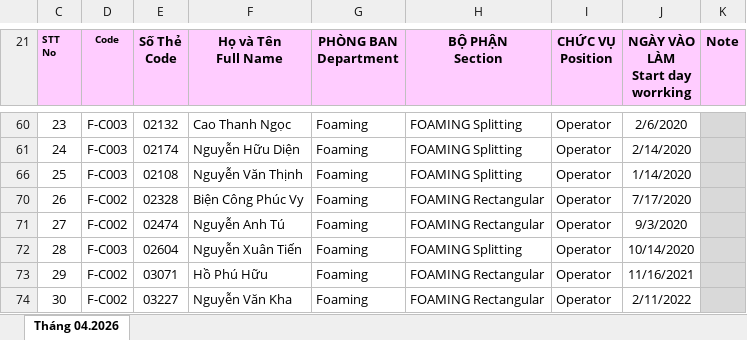
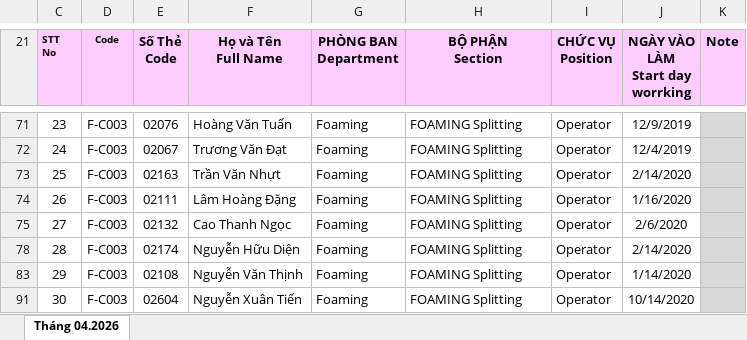
Before and after one commit to lam231095/DailyFoamingReport, an Excel workbook: DS Hiện tại bộ phận Foaming.xlsx, sheet Tháng 04.2026, drawn as a sheet; only a part is shown, gaps mark what is left out; values as stored, in another font and other column widths than the file's, no borders; addresses are those after the commit; the diff covers the shown part only; the diff names each change by its address in the sheet, - before the commit and + after, or states it on an @@ line.

```diff
--- a/DS Hiện tại bộ phận Foaming.xlsx (sheet Tháng 04.2026)
+++ b/DS Hiện tại bộ phận Foaming.xlsx (sheet Tháng 04.2026)
-E71 (Số Thẻ Code): 02132
+E71 (Số Thẻ Code): 02076
-F71 (Họ và Tên Full Name): Cao Thanh Ngọc
+F71 (Họ và Tên Full Name): Hoàng Văn Tuấn
-J71 (NGÀY VÀO LÀM Start day worrking): 2/6/2020
+J71 (NGÀY VÀO LÀM Start day worrking): 12/9/2019
-E72 (Số Thẻ Code): 02174
+E72 (Số Thẻ Code): 02067
-F72 (Họ và Tên Full Name): Nguyễn Hữu Diện
+F72 (Họ và Tên Full Name): Trương Văn Đạt
-J72 (NGÀY VÀO LÀM Start day worrking): 2/14/2020
+J72 (NGÀY VÀO LÀM Start day worrking): 12/4/2019
-E73 (Số Thẻ Code): 02108
+E73 (Số Thẻ Code): 02163
-F73 (Họ và Tên Full Name): Nguyễn Văn Thịnh
+F73 (Họ và Tên Full Name): Trần Văn Nhựt
-J73 (NGÀY VÀO LÀM Start day worrking): 1/14/2020
+J73 (NGÀY VÀO LÀM Start day worrking): 2/14/2020
-D74:D75 (Code): F-C002
+D74:D75 (Code): F-C003
-E74 (Số Thẻ Code): 02328
+E74 (Số Thẻ Code): 02111
-F74 (Họ và Tên Full Name): Biện Công Phúc Vy
+F74 (Họ và Tên Full Name): Lâm Hoàng Đặng
-H74:H75 (BỘ PHẬN Section): FOAMING Rectangular
+H74:H75 (BỘ PHẬN Section): FOAMING Splitting
-J74 (NGÀY VÀO LÀM Start day worrking): 7/17/2020
+J74 (NGÀY VÀO LÀM Start day worrking): 1/16/2020
-E75 (Số Thẻ Code): 02474
+E75 (Số Thẻ Code): 02132
-F75 (Họ và Tên Full Name): Nguyễn Anh Tú
+F75 (Họ và Tên Full Name): Cao Thanh Ngọc
-J75 (NGÀY VÀO LÀM Start day worrking): 9/3/2020
+J75 (NGÀY VÀO LÀM Start day worrking): 2/6/2020
-E78 (Số Thẻ Code): 02604
+E78 (Số Thẻ Code): 02174
-F78 (Họ và Tên Full Name): Nguyễn Xuân Tiến
+F78 (Họ và Tên Full Name): Nguyễn Hữu Diện
-J78 (NGÀY VÀO LÀM Start day worrking): 10/14/2020
+J78 (NGÀY VÀO LÀM Start day worrking): 2/14/2020
-D83 (Code): F-C002
+D83 (Code): F-C003
-E83 (Số Thẻ Code): 03071
+E83 (Số Thẻ Code): 02108
-F83 (Họ và Tên Full Name): Hồ Phú Hữu
+F83 (Họ và Tên Full Name): Nguyễn Văn Thịnh
-H83 (BỘ PHẬN Section): FOAMING Rectangular
+H83 (BỘ PHẬN Section): FOAMING Splitting
-J83 (NGÀY VÀO LÀM Start day worrking): 11/16/2021
+J83 (NGÀY VÀO LÀM Start day worrking): 1/14/2020
-D91 (Code): F-C002
+D91 (Code): F-C003
-E91 (Số Thẻ Code): 03227
+E91 (Số Thẻ Code): 02604
-F91 (Họ và Tên Full Name): Nguyễn Văn Kha
+F91 (Họ và Tên Full Name): Nguyễn Xuân Tiến
-H91 (BỘ PHẬN Section): FOAMING Rectangular
+H91 (BỘ PHẬN Section): FOAMING Splitting
-J91 (NGÀY VÀO LÀM Start day worrking): 2/11/2022
+J91 (NGÀY VÀO LÀM Start day worrking): 10/14/2020
```
Also changed, not shown: 1 added row, 5 removed rows, 94 edited cells and cell formats elsewhere in this sheet, formulas that keep their value, hidden cells, 1 other file.
